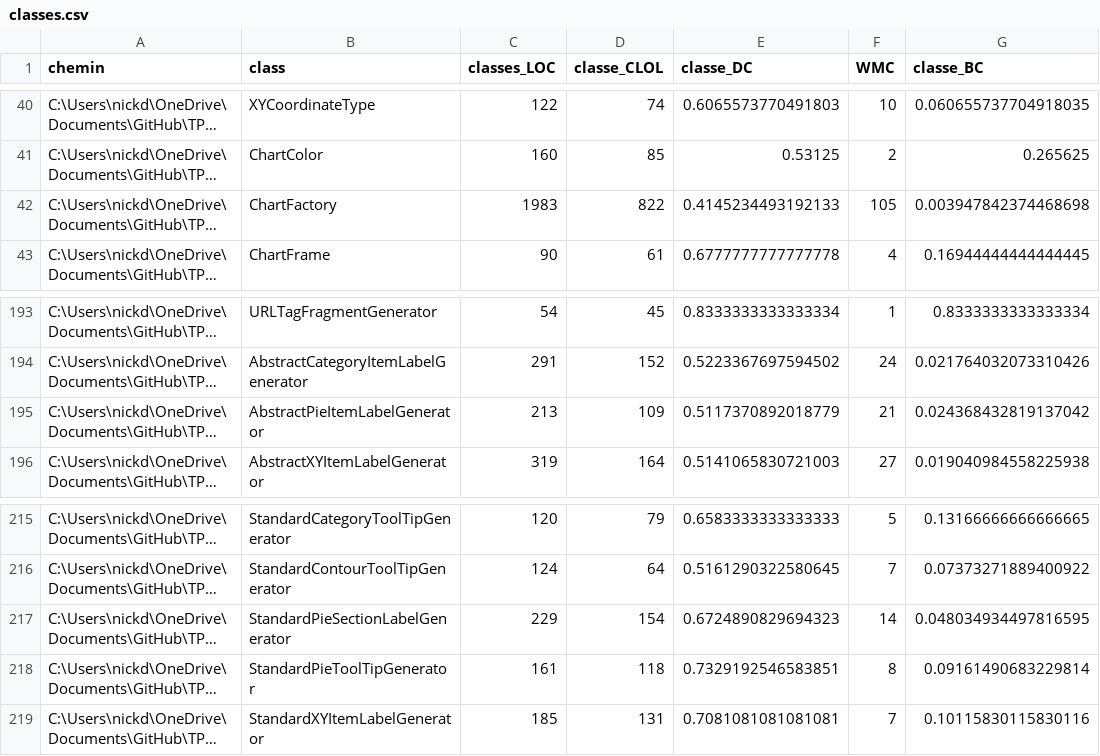
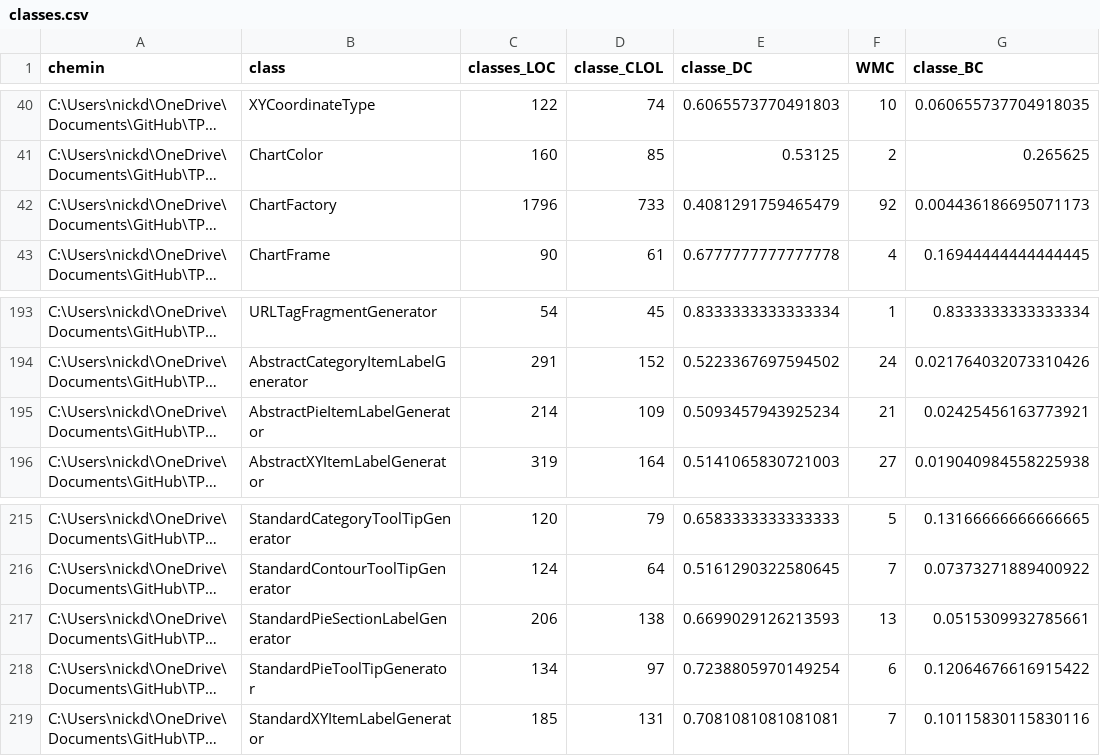
Before and after one commit to nickdp1998/TP4_IFT3913, a CSV file: Official Version/classes.csv, drawn as a sheet; only a part is shown, gaps mark what is left out; long unchanged cells end in …; the diff names each change by its address in the sheet, - before the commit and + after, or states it on an @@ line.

```diff
--- a/Official Version/classes.csv
+++ b/Official Version/classes.csv
-C42 (classes_LOC): 1983
+C42 (classes_LOC): 1796
-D42 (classe_CLOL): 822
+D42 (classe_CLOL): 733
-E42 (classe_DC): 0.4145234493192133
+E42 (classe_DC): 0.4081291759465479
-F42 (WMC): 105
+F42 (WMC): 92
-G42 (classe_BC): 0.003947842374468698
+G42 (classe_BC): 0.004436186695071173
-C195 (classes_LOC): 213
+C195 (classes_LOC): 214
-E195 (classe_DC): 0.5117370892018779
+E195 (classe_DC): 0.5093457943925234
-G195 (classe_BC): 0.024368432819137042
+G195 (classe_BC): 0.02425456163773921
-C217 (classes_LOC): 229
+C217 (classes_LOC): 206
-D217 (classe_CLOL): 154
+D217 (classe_CLOL): 138
-E217 (classe_DC): 0.6724890829694323
+E217 (classe_DC): 0.6699029126213593
-F217 (WMC): 14
+F217 (WMC): 13
-G217 (classe_BC): 0.048034934497816595
+G217 (classe_BC): 0.0515309932785661
-C218 (classes_LOC): 161
+C218 (classes_LOC): 134
-D218 (classe_CLOL): 118
+D218 (classe_CLOL): 97
-E218 (classe_DC): 0.7329192546583851
+E218 (classe_DC): 0.7238805970149254
-F218 (WMC): 8
+F218 (WMC): 6
-G218 (classe_BC): 0.09161490683229814
+G218 (classe_BC): 0.12064676616915422
```
Also changed, not shown: Official Version/paquets.csv, Official Version/versions.csv, 5 other files.
